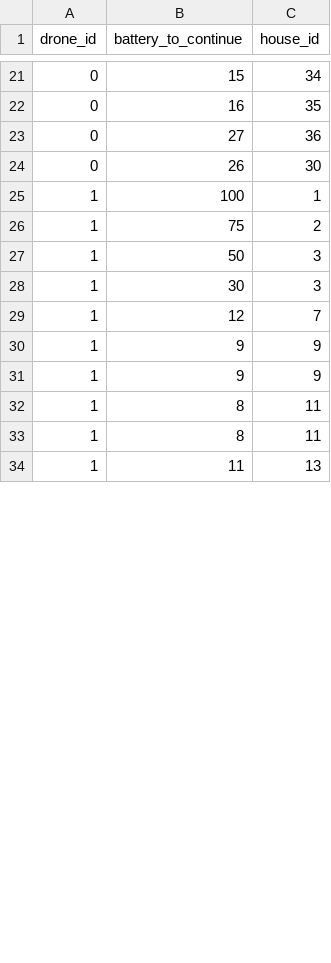
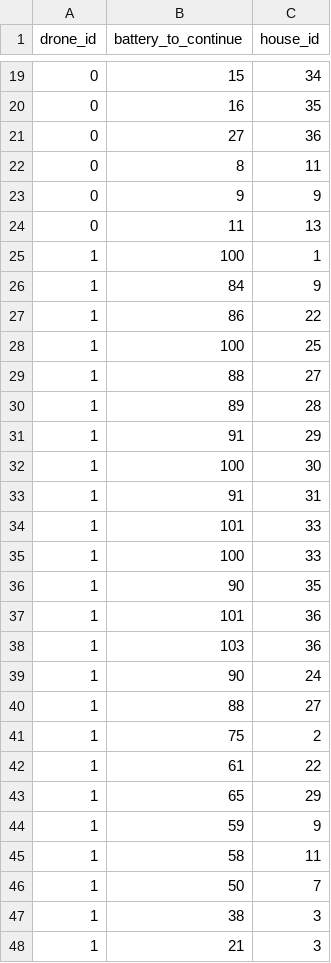
Before and after one commit to SkyMound/drone-delivery-solvers, a CSV file: methods/simulated-annealing/solutions/solution_2_50.csv, drawn as a sheet; only a part is shown, gaps mark what is left out; the diff covers the shown part only.

```diff
--- a/methods/simulated-annealing/solutions/solution_2_50.csv
+++ b/methods/simulated-annealing/solutions/solution_2_50.csv
@@ -23,12 +21,28 @@ drone_id,battery_to_continue,house_id
 0,27,36
-0,26,30
+0,8,11
+0,9,9
+0,11,13
 1,100,1
+1,84,9
+1,86,22
+1,100,25
+1,88,27
+1,89,28
+1,91,29
+1,100,30
+1,91,31
+1,101,33
+1,100,33
+1,90,35
+1,101,36
+1,103,36
+1,90,24
+1,88,27
 1,75,2
-1,50,3
-1,30,3
-1,12,7
-1,9,9
-1,9,9
-1,8,11
-1,8,11
-1,11,13
+1,61,22
+1,65,29
+1,59,9
+1,58,11
+1,50,7
+1,38,3
+1,21,3
```
Also changed, not shown: 1 added row, 16 removed rows and 4 edited cells elsewhere in this file, methods/simulated-annealing/solutions/solution_1_40.csv, methods/simulated-annealing/solutions/solution_1_50.csv, 49 other files.
